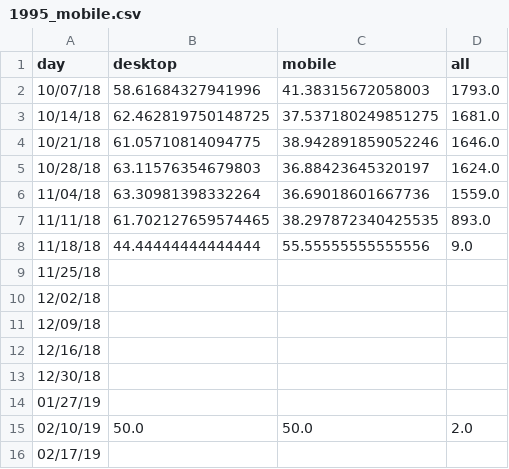
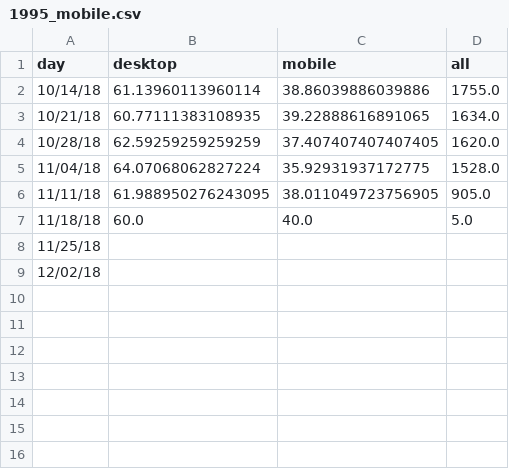
Before and after one commit to limitlessloop/vets.gov-status, a CSV file: _data/1995_mobile.csv, drawn as a sheet.

```diff
--- a/_data/1995_mobile.csv
+++ b/_data/1995_mobile.csv
@@ -1,16 +1,9 @@
 day,desktop,mobile,all
-10/07/18,58.61684327941996,41.38315672058003,1793.0
-10/14/18,62.462819750148725,37.537180249851275,1681.0
-10/21/18,61.05710814094775,38.942891859052246,1646.0
-10/28/18,63.11576354679803,36.88423645320197,1624.0
-11/04/18,63.30981398332264,36.69018601667736,1559.0
-11/11/18,61.702127659574465,38.297872340425535,893.0
-11/18/18,44.44444444444444,55.55555555555556,9.0
+10/14/18,61.13960113960114,38.86039886039886,1755.0
+10/21/18,60.77111383108935,39.22888616891065,1634.0
+10/28/18,62.59259259259259,37.407407407407405,1620.0
+11/04/18,64.07068062827224,35.92931937172775,1528.0
+11/11/18,61.988950276243095,38.011049723756905,905.0
+11/18/18,60.0,40.0,5.0
 11/25/18,,,
 12/02/18,,,
-12/09/18,,,
-12/16/18,,,
-12/30/18,,,
-01/27/19,,,
-02/10/19,50.0,50.0,2.0
-02/17/19,,,
```
Also changed, not shown: _data/claims_mobile.csv, _data/edu_dep_mobile.csv, 46 other files.
